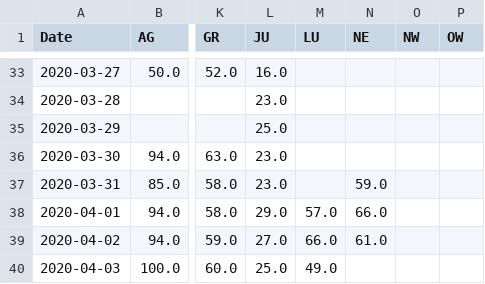
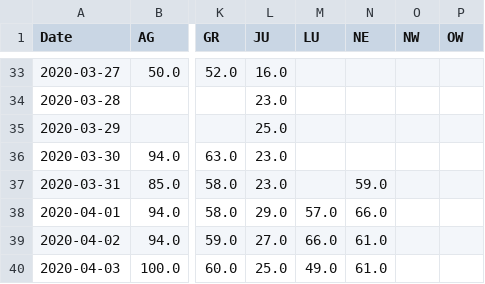
Before and after one commit to imsodin/covid19-cases-switzerland, a CSV file: covid19_hospitalized_switzerland_openzh.csv, drawn as a sheet; only a part is shown, gaps mark what is left out; the diff names each change by its address in the sheet, - before the commit and + after, or states it on an @@ line.

```diff
--- a/covid19_hospitalized_switzerland_openzh.csv
+++ b/covid19_hospitalized_switzerland_openzh.csv
-N40 (NE): (empty)
+N40 (NE): 61.0
```
Also changed, not shown: covid19_icu_switzerland_openzh.csv, covid19_vent_switzerland_openzh.csv, 6 other files.
